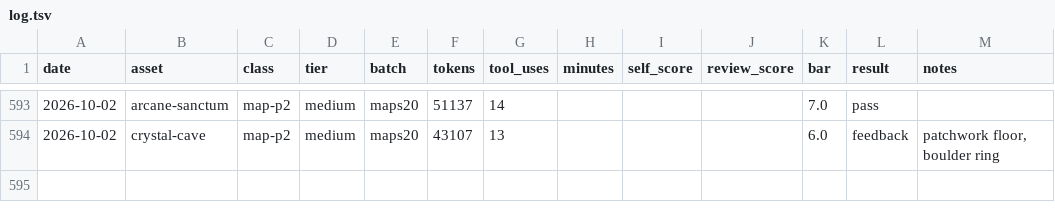
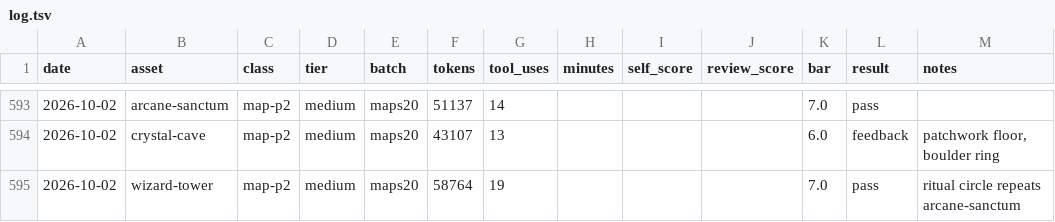
Before and after one commit to bodangren/advantage-forge, a TSV file: bench/sonnet/log.tsv, drawn as a sheet; only a part is shown, gaps mark what is left out.

```diff
--- a/bench/sonnet/log.tsv
+++ b/bench/sonnet/log.tsv
@@ -594 +594,2 @@ date	asset	class	tier	batch	tokens	tool_uses	minutes	self_score	review_score	bar
 2026-10-02	crystal-cave	map-p2	medium	maps20	43107	13				6.0	feedback	patchwork floor, boulder ring
+2026-10-02	wizard-tower	map-p2	medium	maps20	58764	19				7.0	pass	ritual circle repeats arcane-sanctum
```
Also changed, not shown: 5 other files.
